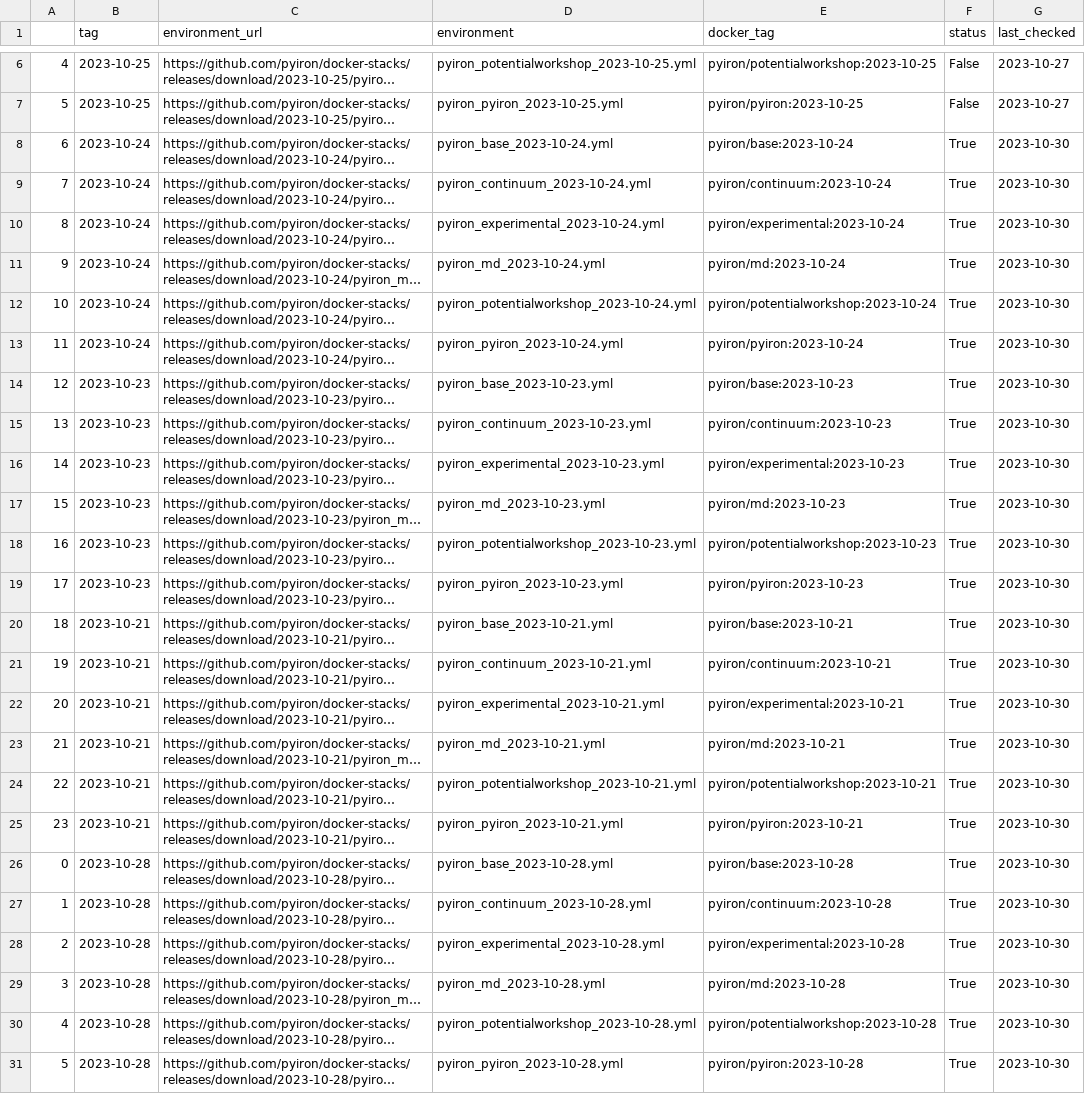
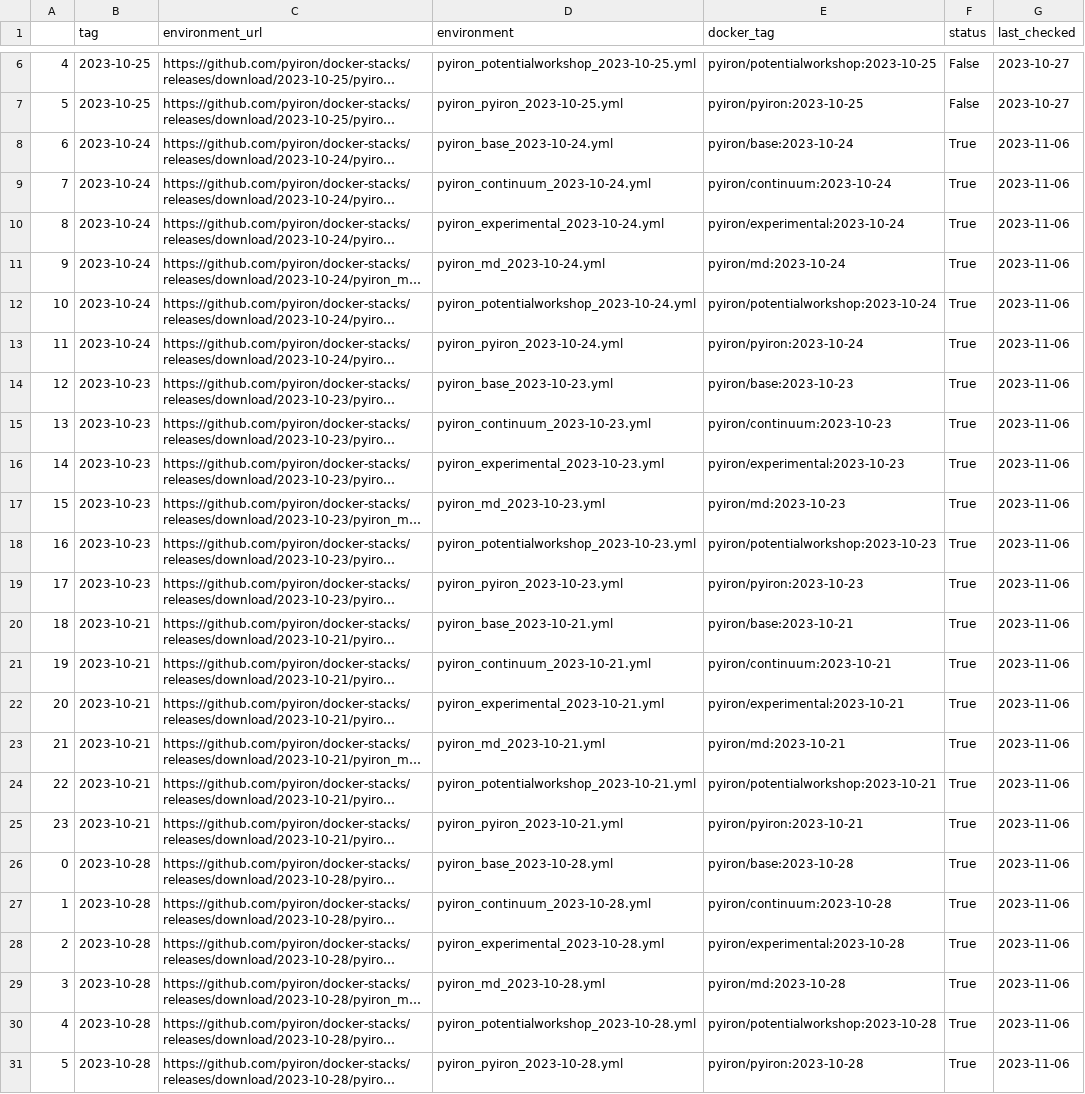
Before and after one commit to pyiron/pyiron-docker-stack, a CSV file: release.csv, drawn as a sheet; only a part is shown, gaps mark what is left out; long unchanged cells end in …; the diff covers the shown part only; the diff names each change by its address in the sheet, - before the commit and + after, or states it on an @@ line.

Commit message:
Deploying to gh-pages from @ pyiron/docker-stacks@ea849d535ce0fbd390ce830d950bfb5d2670c948 🚀

```diff
--- a/release.csv
+++ b/release.csv
-G8:G31 (last_checked): 2023-10-30
+G8:G31 (last_checked): 2023-11-06
```
Also changed, not shown: 1 edited cell elsewhere in this file.
